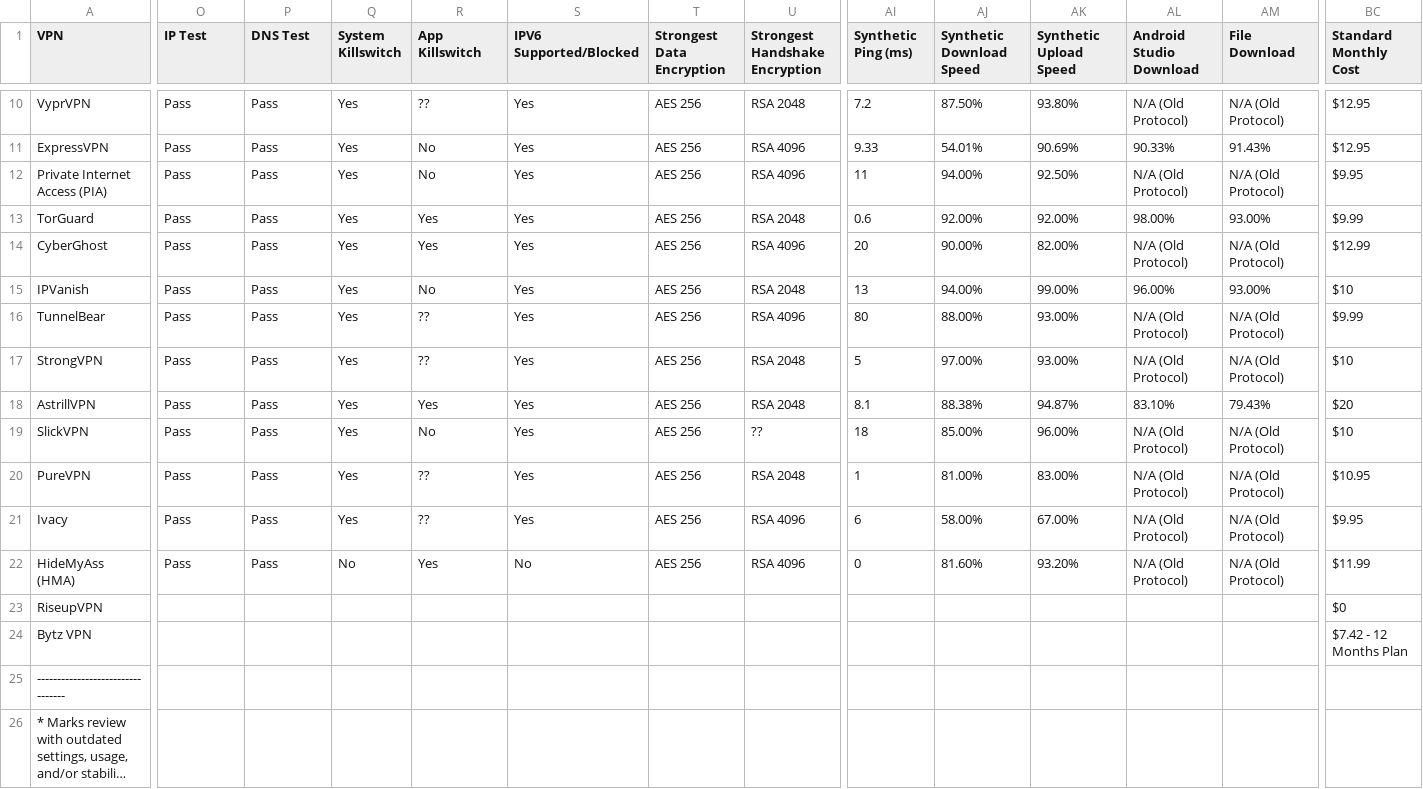
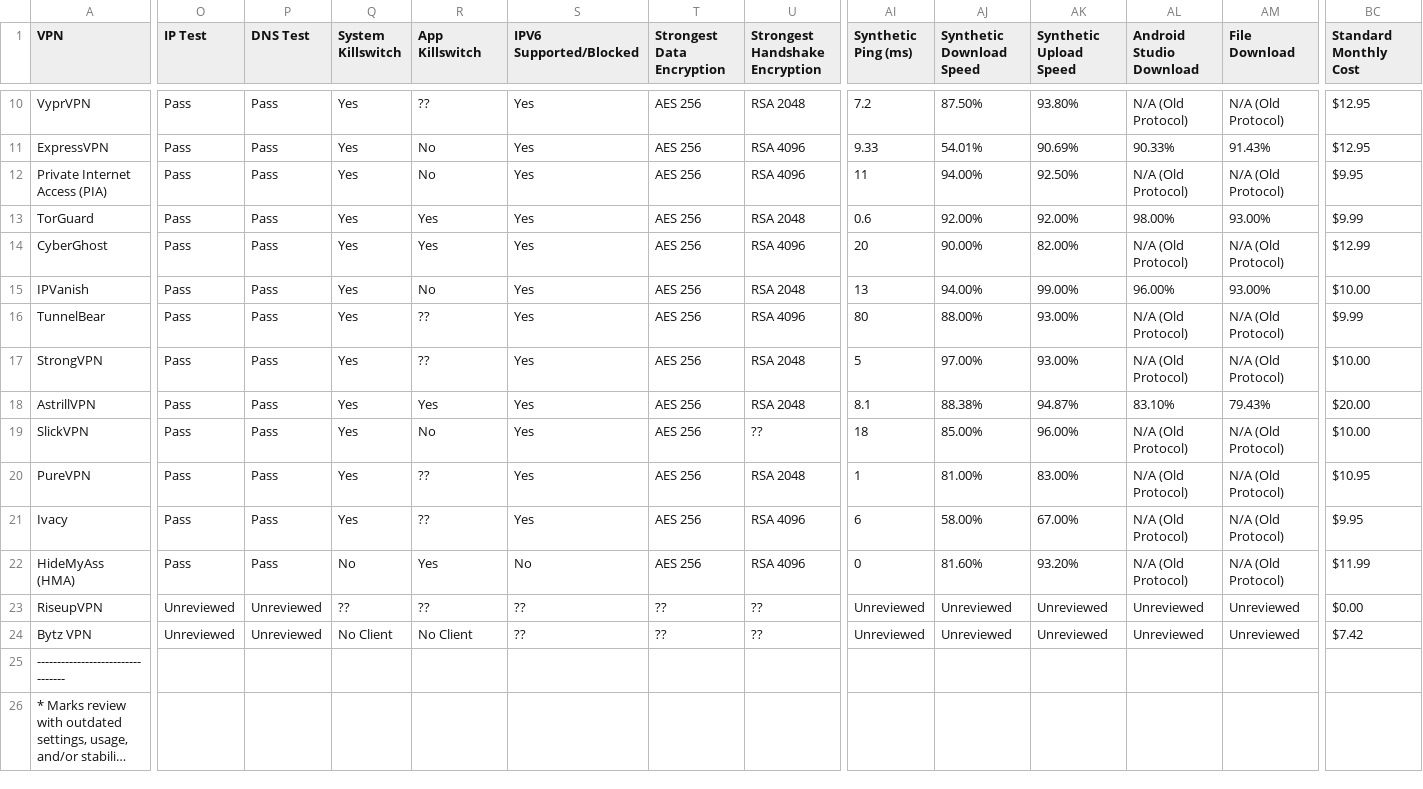
Before and after one commit to techlore/VPN-reviews, a CSV file: VPNchart.csv, drawn as a sheet; only a part is shown, gaps mark what is left out; long unchanged cells end in …; the diff covers the shown part only; the diff names each change by its address in the sheet, - before the commit and + after, or states it on an @@ line.

Commit message:
Updated Data

```diff
--- a/VPNchart.csv
+++ b/VPNchart.csv
-BC15 (Standard Monthly Cost): $10
+BC15 (Standard Monthly Cost): $10.00
-BC17 (Standard Monthly Cost): $10
+BC17 (Standard Monthly Cost): $10.00
-BC18 (Standard Monthly Cost): $20
+BC18 (Standard Monthly Cost): $20.00
-BC19 (Standard Monthly Cost): $10
+BC19 (Standard Monthly Cost): $10.00
-O23:O24 (IP Test): (empty)
+O23:O24 (IP Test): Unreviewed
-P23:P24 (DNS Test): (empty)
+P23:P24 (DNS Test): Unreviewed
-Q23 (System Killswitch): (empty)
+Q23 (System Killswitch): ??
-R23 (App Killswitch): (empty)
+R23 (App Killswitch): ??
-S23:S24 (IPV6 Supported/Blocked): (empty)
+S23:S24 (IPV6 Supported/Blocked): ??
-T23:T24 (Strongest Data Encryption): (empty)
+T23:T24 (Strongest Data Encryption): ??
-U23:U24 (Strongest Handshake Encryption): (empty)
+U23:U24 (Strongest Handshake Encryption): ??
-AI23:AI24 (Synthetic Ping (ms)): (empty)
+AI23:AI24 (Synthetic Ping (ms)): Unreviewed
-AJ23:AJ24 (Synthetic Download Speed): (empty)
+AJ23:AJ24 (Synthetic Download Speed): Unreviewed
-AK23:AK24 (Synthetic Upload Speed): (empty)
+AK23:AK24 (Synthetic Upload Speed): Unreviewed
-AL23:AL24 (Android Studio Download): (empty)
+AL23:AL24 (Android Studio Download): Unreviewed
-AM23:AM24 (File Download): (empty)
+AM23:AM24 (File Download): Unreviewed
-BC23 (Standard Monthly Cost): $0
+BC23 (Standard Monthly Cost): $0.00
-Q24 (System Killswitch): (empty)
+Q24 (System Killswitch): No Client
-R24 (App Killswitch): (empty)
+R24 (App Killswitch): No Client
-BC24 (Standard Monthly Cost): $7.42 - 12 Months Plan
+BC24 (Standard Monthly Cost): $7.42
```
Also changed, not shown: 34 edited cells elsewhere in this file.
